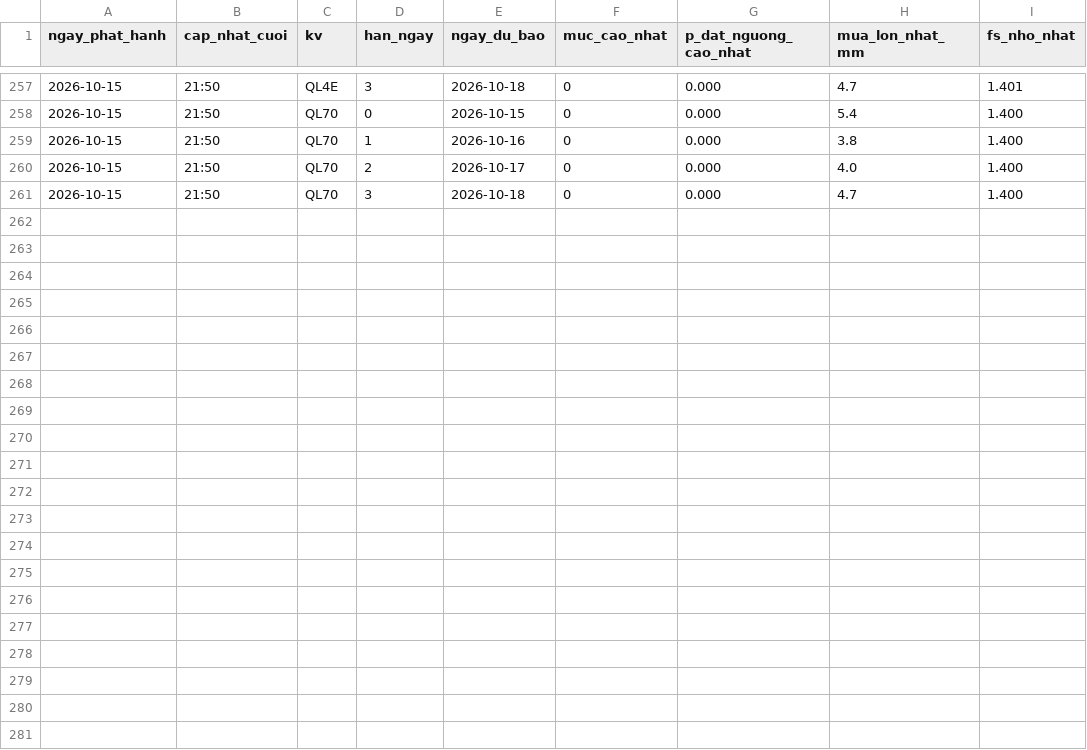
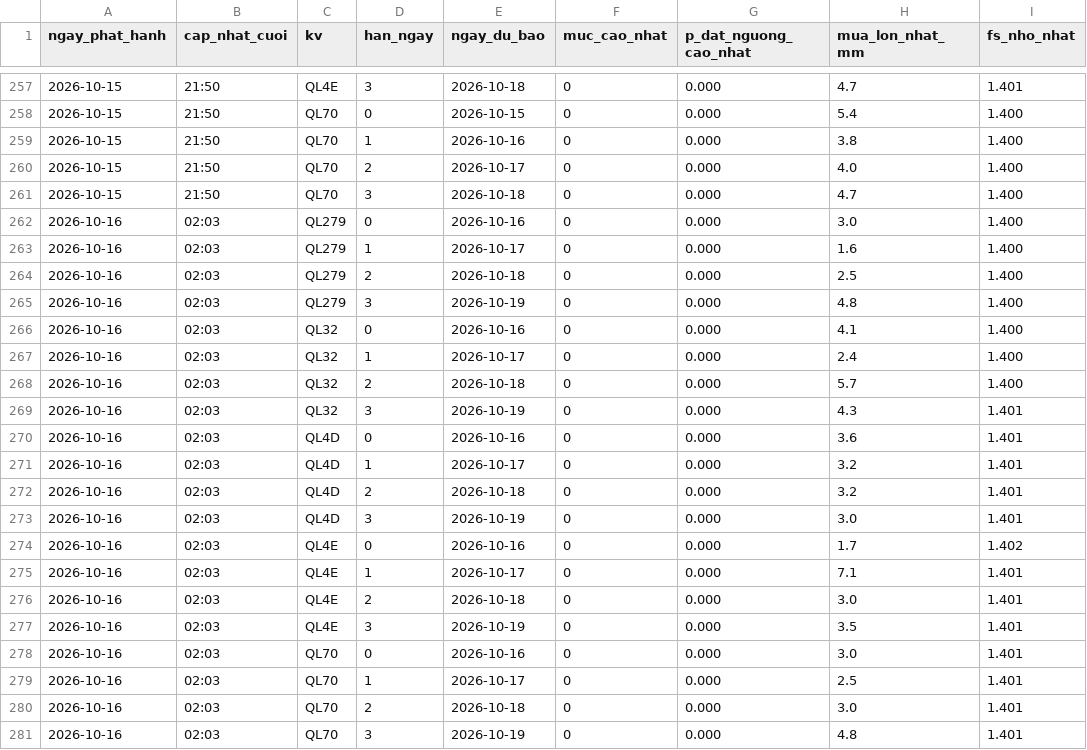
Before and after one commit to Chaulan1981/Du-bao-sat-truot-QL6, a CSV file: lao-cai/data/luu_tru/canhbao_lich_su.csv, drawn as a sheet; only a part is shown, gaps mark what is left out; the diff names each change by its address in the sheet, - before the commit and + after, or states it on an @@ line.

```diff
--- a/lao-cai/data/luu_tru/canhbao_lich_su.csv
+++ b/lao-cai/data/luu_tru/canhbao_lich_su.csv
+row 262: 2026-10-16 | 02:03 | QL279 | 0 | 2026-10-16 | 0 | 0.000 | 3.0 | 1.400
+row 263: 2026-10-16 | 02:03 | QL279 | 1 | 2026-10-17 | 0 | 0.000 | 1.6 | 1.400
+row 264: 2026-10-16 | 02:03 | QL279 | 2 | 2026-10-18 | 0 | 0.000 | 2.5 | 1.400
+row 265: 2026-10-16 | 02:03 | QL279 | 3 | 2026-10-19 | 0 | 0.000 | 4.8 | 1.400
+row 266: 2026-10-16 | 02:03 | QL32 | 0 | 2026-10-16 | 0 | 0.000 | 4.1 | 1.400
+row 267: 2026-10-16 | 02:03 | QL32 | 1 | 2026-10-17 | 0 | 0.000 | 2.4 | 1.400
+row 268: 2026-10-16 | 02:03 | QL32 | 2 | 2026-10-18 | 0 | 0.000 | 5.7 | 1.400
+row 269: 2026-10-16 | 02:03 | QL32 | 3 | 2026-10-19 | 0 | 0.000 | 4.3 | 1.401
+row 270: 2026-10-16 | 02:03 | QL4D | 0 | 2026-10-16 | 0 | 0.000 | 3.6 | 1.401
+row 271: 2026-10-16 | 02:03 | QL4D | 1 | 2026-10-17 | 0 | 0.000 | 3.2 | 1.401
+row 272: 2026-10-16 | 02:03 | QL4D | 2 | 2026-10-18 | 0 | 0.000 | 3.2 | 1.401
+row 273: 2026-10-16 | 02:03 | QL4D | 3 | 2026-10-19 | 0 | 0.000 | 3.0 | 1.401
+row 274: 2026-10-16 | 02:03 | QL4E | 0 | 2026-10-16 | 0 | 0.000 | 1.7 | 1.402
+row 275: 2026-10-16 | 02:03 | QL4E | 1 | 2026-10-17 | 0 | 0.000 | 7.1 | 1.401
+row 276: 2026-10-16 | 02:03 | QL4E | 2 | 2026-10-18 | 0 | 0.000 | 3.0 | 1.401
+row 277: 2026-10-16 | 02:03 | QL4E | 3 | 2026-10-19 | 0 | 0.000 | 3.5 | 1.401
+row 278: 2026-10-16 | 02:03 | QL70 | 0 | 2026-10-16 | 0 | 0.000 | 3.0 | 1.401
+row 279: 2026-10-16 | 02:03 | QL70 | 1 | 2026-10-17 | 0 | 0.000 | 2.5 | 1.401
+row 280: 2026-10-16 | 02:03 | QL70 | 2 | 2026-10-18 | 0 | 0.000 | 3.0 | 1.401
+row 281: 2026-10-16 | 02:03 | QL70 | 3 | 2026-10-19 | 0 | 0.000 | 4.8 | 1.401
```
Also changed, not shown: data/luu_tru/canhbao_lich_su.csv, 14 other files.
